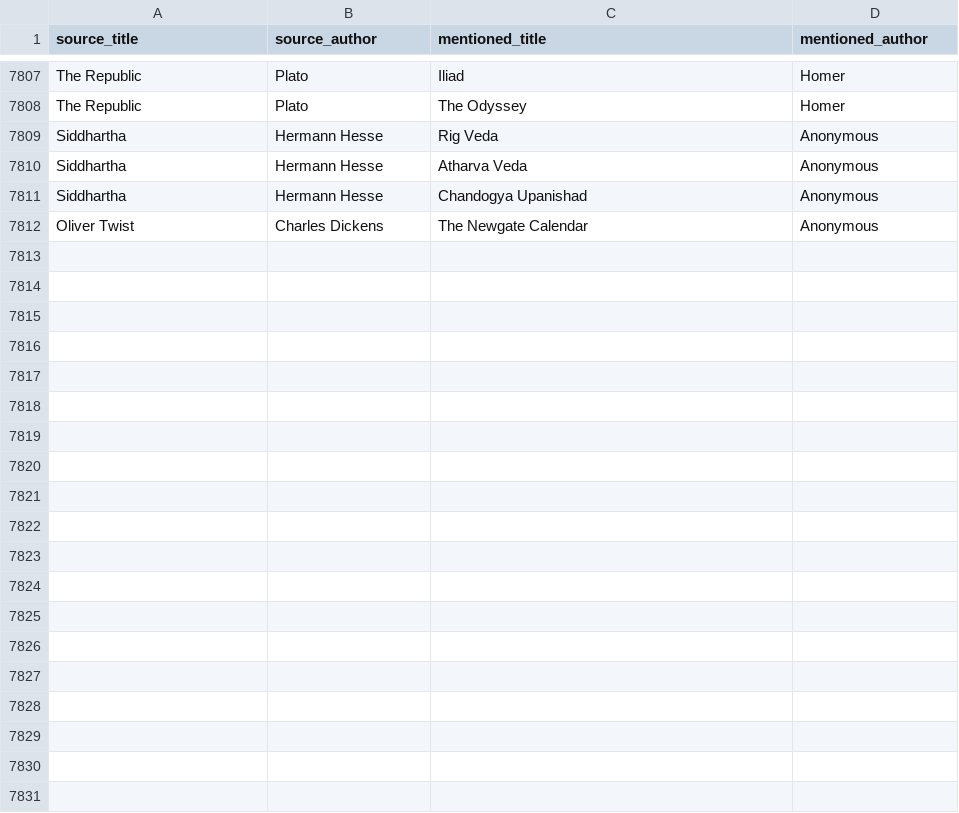
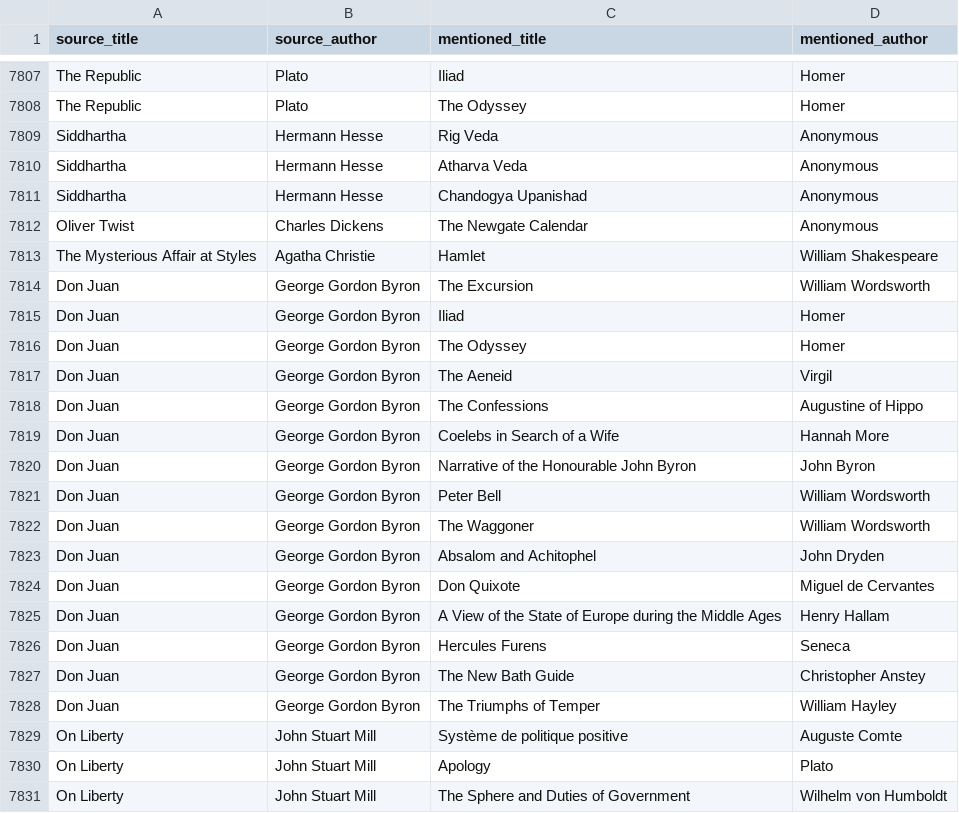
Before and after one commit to SaturdaysinthePark/book-browser, a CSV file: data/mentions.csv, drawn as a sheet; only a part is shown, gaps mark what is left out; the diff covers the shown part only; the diff names each change by its address in the sheet, - before the commit and + after, or states it on an @@ line.

```diff
--- a/data/mentions.csv
+++ b/data/mentions.csv
+row 7813: The Mysterious Affair at Styles | Agatha Christie | Hamlet | William Shakespeare
+row 7814: Don Juan | George Gordon Byron | The Excursion | William Wordsworth
+row 7815: Don Juan | George Gordon Byron | Iliad | Homer
+row 7816: Don Juan | George Gordon Byron | The Odyssey | Homer
+row 7817: Don Juan | George Gordon Byron | The Aeneid | Virgil
+row 7818: Don Juan | George Gordon Byron | The Confessions | Augustine of Hippo
+row 7819: Don Juan | George Gordon Byron | Coelebs in Search of a Wife | Hannah More
+row 7820: Don Juan | George Gordon Byron | Narrative of the Honourable John Byron | John Byron
+row 7821: Don Juan | George Gordon Byron | Peter Bell | William Wordsworth
+row 7822: Don Juan | George Gordon Byron | The Waggoner | William Wordsworth
+row 7823: Don Juan | George Gordon Byron | Absalom and Achitophel | John Dryden
+row 7824: Don Juan | George Gordon Byron | Don Quixote | Miguel de Cervantes
+row 7825: Don Juan | George Gordon Byron | A View of the State of Europe during the Middle Ages | Henry Hallam
+row 7826: Don Juan | George Gordon Byron | Hercules Furens | Seneca
+row 7827: Don Juan | George Gordon Byron | The New Bath Guide | Christopher Anstey
+row 7828: Don Juan | George Gordon Byron | The Triumphs of Temper | William Hayley
+row 7829: On Liberty | John Stuart Mill | Système de politique positive | Auguste Comte
+row 7830: On Liberty | John Stuart Mill | Apology | Plato
+row 7831: On Liberty | John Stuart Mill | The Sphere and Duties of Government | Wilhelm von Humboldt
```
Also changed, not shown: 15 added rows elsewhere in this file, data/checked-sources.csv, 8 other files.
